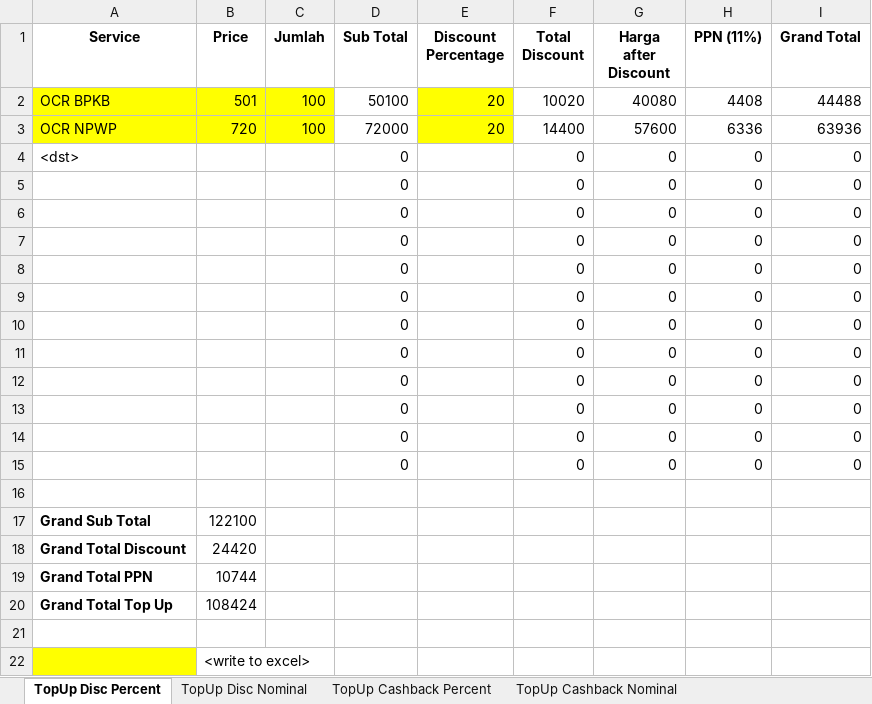
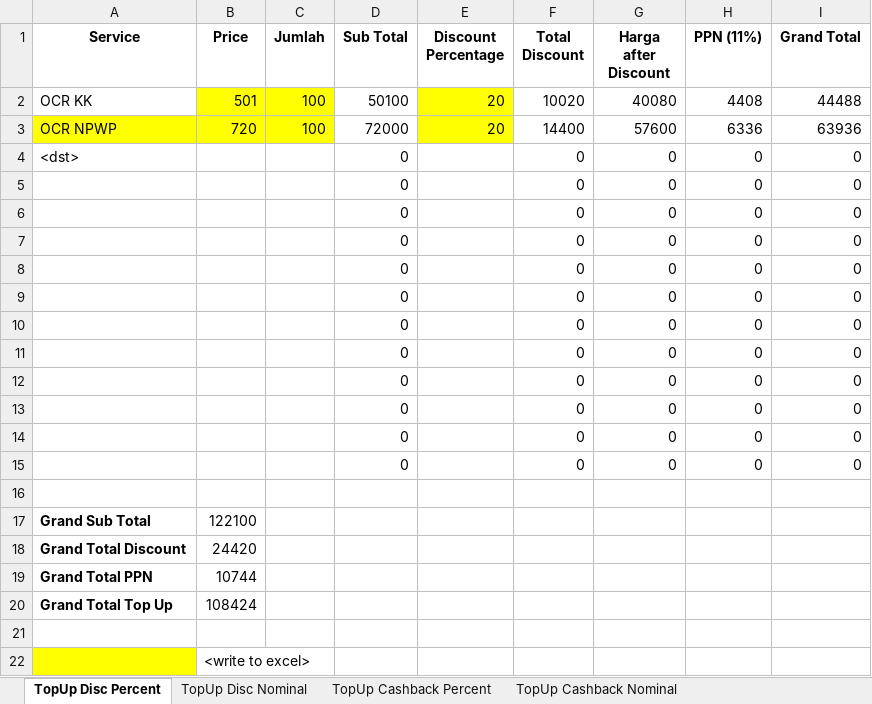
Before and after one commit to qcadins/ATAPIAAS, an Excel workbook: Simulasi/Simulasi Hitung Top Up Using Coupon.xlsx, sheet TopUp Disc Percent, drawn as a sheet; values as stored, in another font and other column widths than the file's, no borders; the diff names each change by its address in the sheet, - before the commit and + after, or states it on an @@ line.

```diff
--- a/Simulasi/Simulasi Hitung Top Up Using Coupon.xlsx (sheet TopUp Disc Percent)
+++ b/Simulasi/Simulasi Hitung Top Up Using Coupon.xlsx (sheet TopUp Disc Percent)
-A2 (Service): OCR BPKB
+A2 (Service): OCR KK
-A2 fill: #FFFF00
+A2 fill: none
```
Also changed, not shown: 2 other files.
